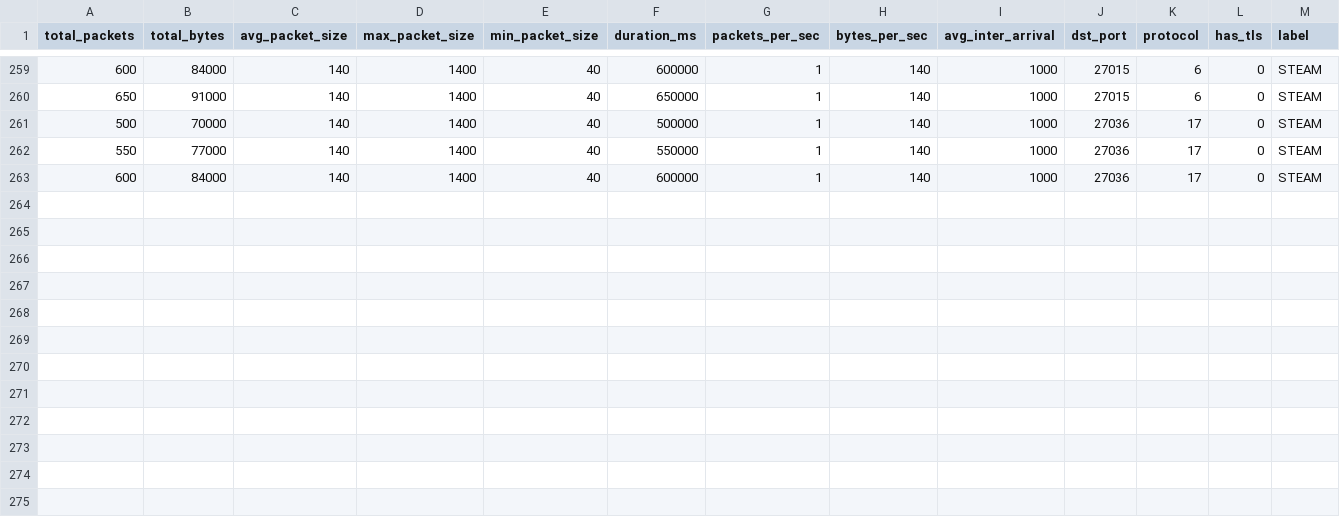
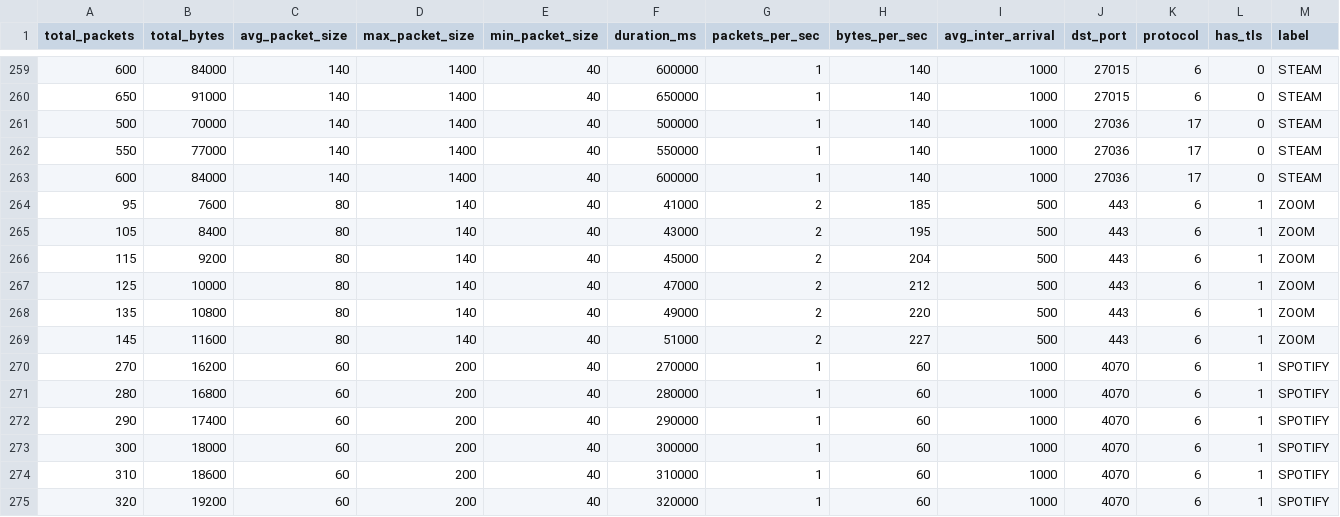
Before and after one commit to prabhjotsaini132006-lang/DPI-Engine-Pro, a CSV file: data/training_flows.csv, drawn as a sheet; only a part is shown, gaps mark what is left out.

Commit message:
data: fix ZOOM and SPOTIFY absorbed by WHATSAPP
- ZOOM strengthened with consistent TCP port 443 medium packets
- SPOTIFY uses port 4070 TCP distinctive pattern
- Dataset now 274 samples
- Random Forest at 96.15% accuracy
- Target: 97%+

```diff
--- a/data/training_flows.csv
+++ b/data/training_flows.csv
@@ -263 +263,13 @@ total_packets,total_bytes,avg_packet_size,max_packet_size,min_packet_size,durati
 600,84000,140,1400,40,600000,1,140,1000,27036,17,0,STEAM
+95,7600,80,140,40,41000,2,185,500,443,6,1,ZOOM
+105,8400,80,140,40,43000,2,195,500,443,6,1,ZOOM
+115,9200,80,140,40,45000,2,204,500,443,6,1,ZOOM
+125,10000,80,140,40,47000,2,212,500,443,6,1,ZOOM
+135,10800,80,140,40,49000,2,220,500,443,6,1,ZOOM
+145,11600,80,140,40,51000,2,227,500,443,6,1,ZOOM
+270,16200,60,200,40,270000,1,60,1000,4070,6,1,SPOTIFY
+280,16800,60,200,40,280000,1,60,1000,4070,6,1,SPOTIFY
+290,17400,60,200,40,290000,1,60,1000,4070,6,1,SPOTIFY
+300,18000,60,200,40,300000,1,60,1000,4070,6,1,SPOTIFY
+310,18600,60,200,40,310000,1,60,1000,4070,6,1,SPOTIFY
+320,19200,60,200,40,320000,1,60,1000,4070,6,1,SPOTIFY
```
